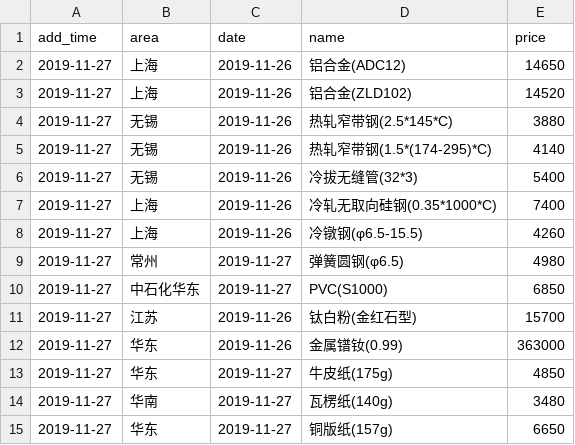
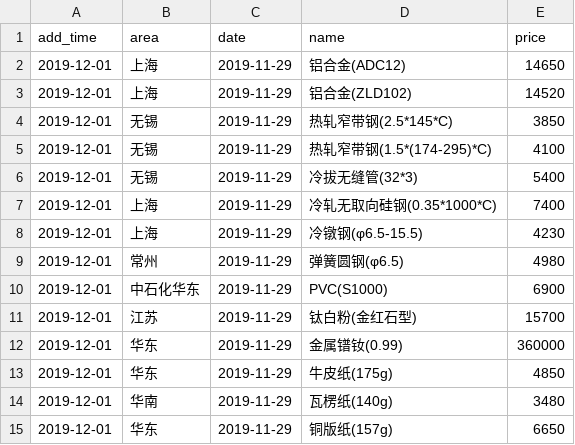
Before and after one commit to ZhaoJiePG/YadeaSpider, a CSV file: RawMaterialPrice/Data/1.csv, drawn as a sheet.

```diff
--- a/RawMaterialPrice/Data/1.csv
+++ b/RawMaterialPrice/Data/1.csv
@@ -1,15 +1,15 @@
 add_time,area,date,name,price
-2019-11-27,上海,2019-11-26,铝合金(ADC12),14650
-2019-11-27,上海,2019-11-26,铝合金(ZLD102),14520
-2019-11-27,无锡,2019-11-26,热轧窄带钢(2.5*145*C),3880
-2019-11-27,无锡,2019-11-26,热轧窄带钢(1.5*(174-295)*C),4140
-2019-11-27,无锡,2019-11-26,冷拔无缝管(32*3),5400
-2019-11-27,上海,2019-11-26,冷轧无取向硅钢(0.35*1000*C),7400
-2019-11-27,上海,2019-11-26,冷镦钢(φ6.5-15.5),4260
-2019-11-27,常州,2019-11-27,弹簧圆钢(φ6.5),4980
-2019-11-27,中石化华东,2019-11-27,PVC(S1000),6850
-2019-11-27,江苏,2019-11-26,钛白粉(金红石型),15700
-2019-11-27,华东,2019-11-26,金属镨钕(0.99),363000
-2019-11-27,华东,2019-11-27,牛皮纸(175g),4850
-2019-11-27,华南,2019-11-27,瓦楞纸(140g),3480
-2019-11-27,华东,2019-11-27,铜版纸(157g),6650
+2019-12-01,上海,2019-11-29,铝合金(ADC12),14650
+2019-12-01,上海,2019-11-29,铝合金(ZLD102),14520
+2019-12-01,无锡,2019-11-29,热轧窄带钢(2.5*145*C),3850
+2019-12-01,无锡,2019-11-29,热轧窄带钢(1.5*(174-295)*C),4100
+2019-12-01,无锡,2019-11-29,冷拔无缝管(32*3),5400
+2019-12-01,上海,2019-11-29,冷轧无取向硅钢(0.35*1000*C),7400
+2019-12-01,上海,2019-11-29,冷镦钢(φ6.5-15.5),4230
+2019-12-01,常州,2019-11-29,弹簧圆钢(φ6.5),4980
+2019-12-01,中石化华东,2019-11-29,PVC(S1000),6900
+2019-12-01,江苏,2019-11-29,钛白粉(金红石型),15700
+2019-12-01,华东,2019-11-29,金属镨钕(0.99),360000
+2019-12-01,华东,2019-11-29,牛皮纸(175g),4850
+2019-12-01,华南,2019-11-29,瓦楞纸(140g),3480
+2019-12-01,华东,2019-11-29,铜版纸(157g),6650
```
Also changed, not shown: MapStoreAddress/Data/Stores/xiaodao.csv, RawMaterialPrice/Data/2.csv, 24 other files.
